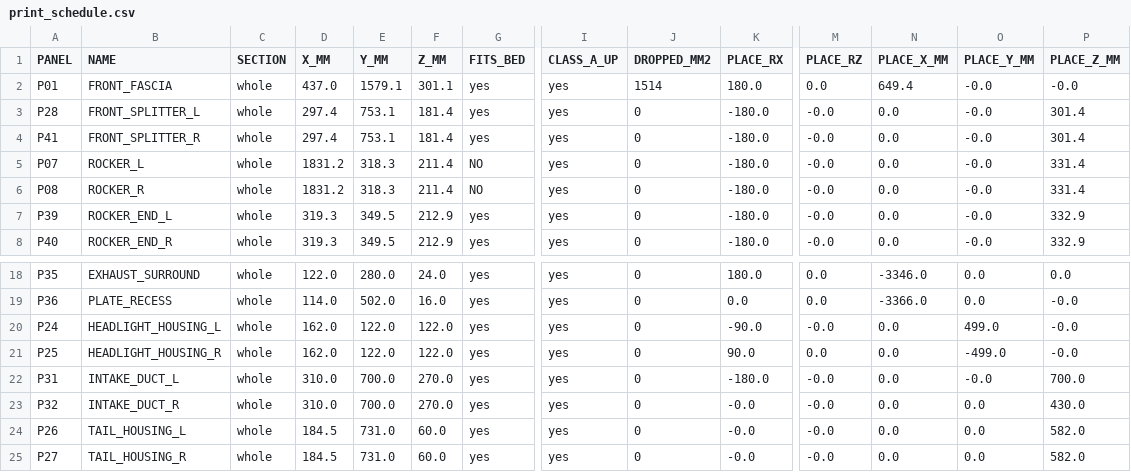
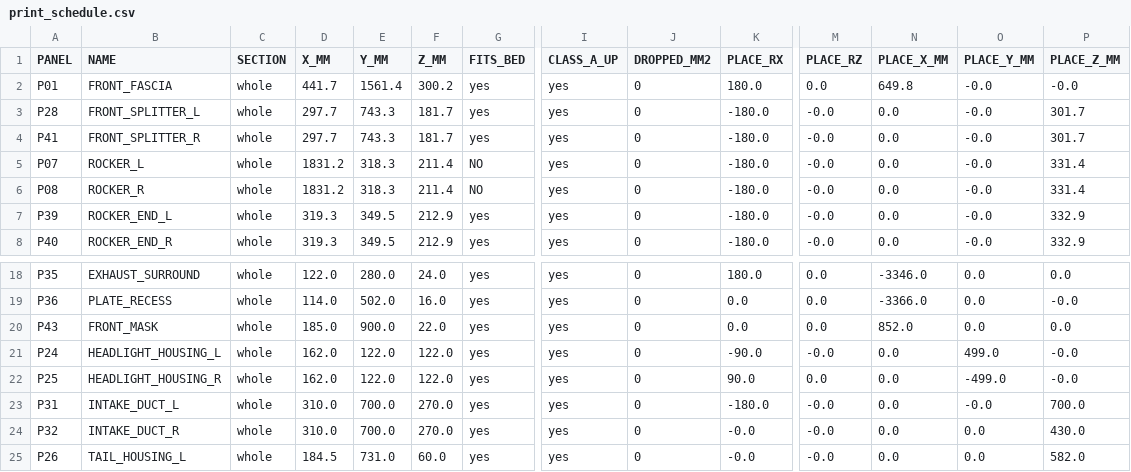
Before and after one commit to drdomayer/vehicle-3d-modeling, a CSV file: 04_ENGINEERING/reports/print_schedule.csv, drawn as a sheet; only a part is shown, gaps mark what is left out; the shorter side is filled out with more unchanged rows; rows hold the shown columns only; the diff names each change by its address in the sheet, - before the commit and + after, or states it on an @@ line.

```diff
--- a/04_ENGINEERING/reports/print_schedule.csv
+++ b/04_ENGINEERING/reports/print_schedule.csv
-D2 (X_MM): 437.0
+D2 (X_MM): 441.7
-E2 (Y_MM): 1579.1
+E2 (Y_MM): 1561.4
-F2 (Z_MM): 301.1
+F2 (Z_MM): 300.2
-J2 (DROPPED_MM2): 1514
+J2 (DROPPED_MM2): 0
-N2 (PLACE_X_MM): 649.4
+N2 (PLACE_X_MM): 649.8
-D3:D4 (X_MM): 297.4
+D3:D4 (X_MM): 297.7
-E3:E4 (Y_MM): 753.1
+E3:E4 (Y_MM): 743.3
-F3:F4 (Z_MM): 181.4
+F3:F4 (Z_MM): 181.7
-P3:P4 (PLACE_Z_MM): 301.4
+P3:P4 (PLACE_Z_MM): 301.7
+row 20: P43 | FRONT_MASK | whole | 185.0 | 900.0 | 22.0 | yes | yes | 0 | 0.0 | 0.0 | 852.0 | 0.0 | 0.0
```
Also changed, not shown: 04_ENGINEERING/reports/manufacturing_audit.csv, 04_ENGINEERING/reports/overhang.csv, 55 other files.
